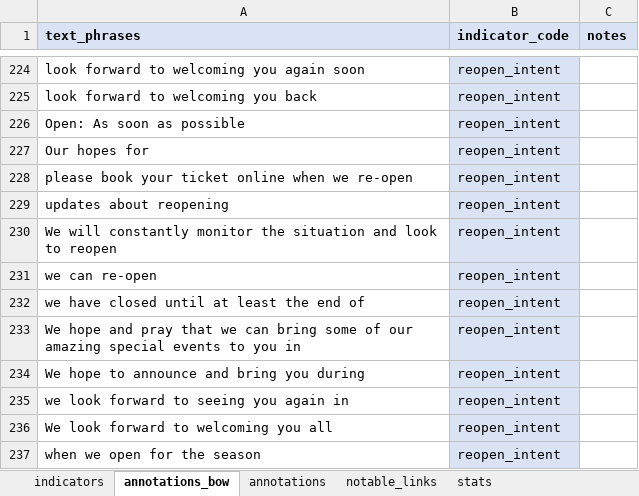
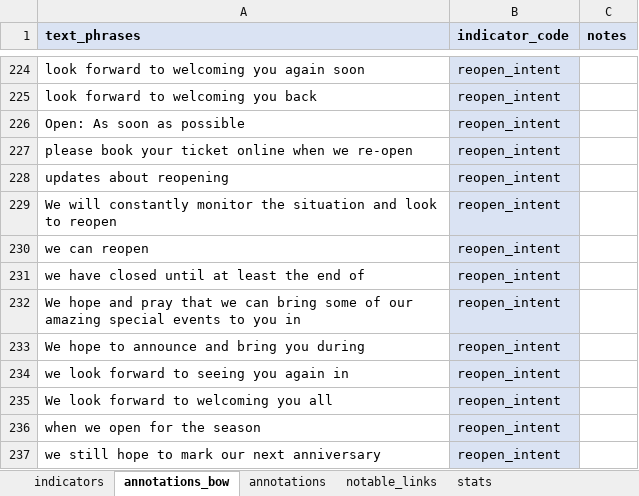
Before and after one commit to Birkbeck/museums-in-the-pandemic, an Excel workbook: data/annotations/indicators_and_annotations-v4.xlsx, sheet annotations_bow, drawn as a sheet; only a part is shown, gaps mark what is left out; the shorter side is filled out with more unchanged rows; values as stored, in another font and other column widths than the file's, no borders; conditional formats not drawn; removed rows and columns are numbered as before the commit, all else as after; the diff names each change by its address in the sheet, - before the commit and + after, or states it on an @@ line.

```diff
--- a/data/annotations/indicators_and_annotations-v4.xlsx (sheet annotations_bow)
+++ b/data/annotations/indicators_and_annotations-v4.xlsx (sheet annotations_bow)
-row 227: Our hopes for | reopen_intent
-A230 (text_phrases): we can re-open
+A230 (text_phrases): we can reopen
```
Also changed, not shown: 2 other files.
